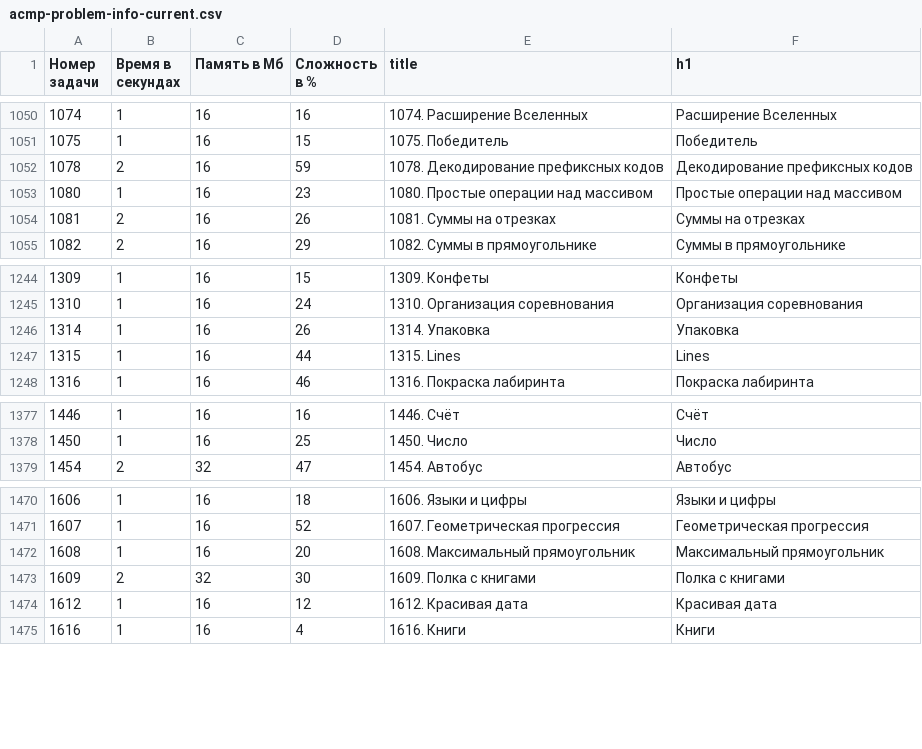
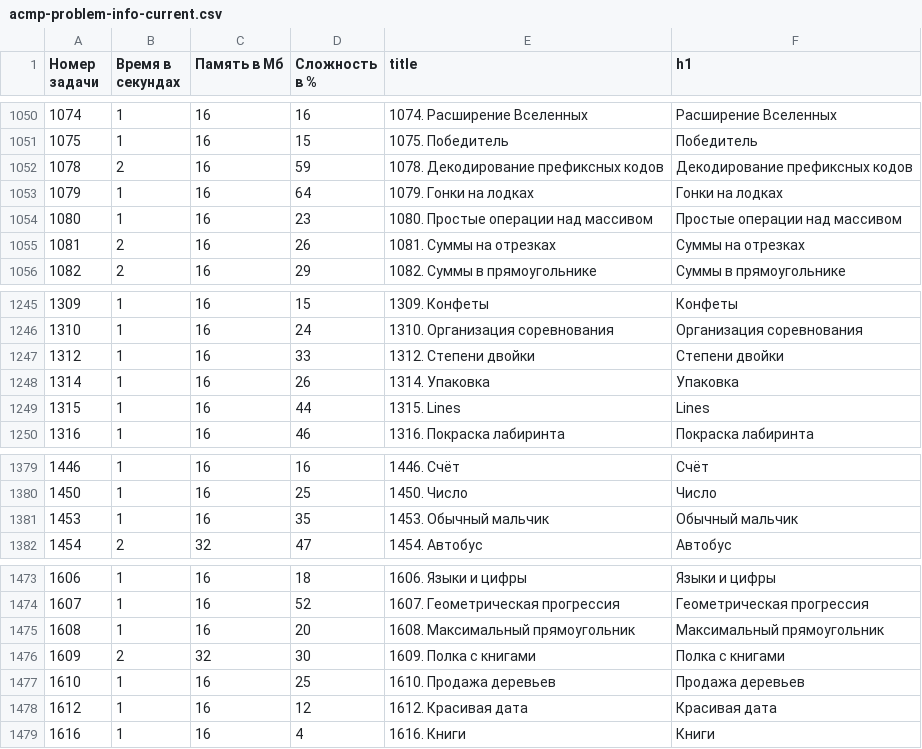
Before and after one commit to BorisMenshikov/acmp-problem-complexity-data, a CSV file: acmp-problem-info-current.csv, drawn as a sheet; only a part is shown, gaps mark what is left out.

```diff
--- a/acmp-problem-info-current.csv
+++ b/acmp-problem-info-current.csv
@@ -1052,2 +1052,3 @@
 1078,2,16,59,1078. Декодирование префиксных кодов,Декодирование префиксных кодов
+1079,1,16,64,1079. Гонки на лодках,Гонки на лодках
 1080,1,16,23,1080. Простые операции над массивом,Простые операции над массивом
@@ -1245,2 +1246,3 @@
 1310,1,16,24,1310. Организация соревнования,Организация соревнования
+1312,1,16,33,1312. Степени двойки,Степени двойки
 1314,1,16,26,1314. Упаковка,Упаковка
@@ -1378,2 +1380,3 @@
 1450,1,16,25,1450. Число,Число
+1453,1,16,35,1453. Обычный мальчик,Обычный мальчик
 1454,2,32,47,1454. Автобус,Автобус
@@ -1473,2 +1476,3 @@
 1609,2,32,30,1609. Полка с книгами,Полка с книгами
+1610,1,16,25,1610. Продажа деревьев,Продажа деревьев
 1612,1,16,12,1612. Красивая дата,Красивая дата
```
Also changed, not shown: acmp-problem-complexity-current.csv, 1 other file.
